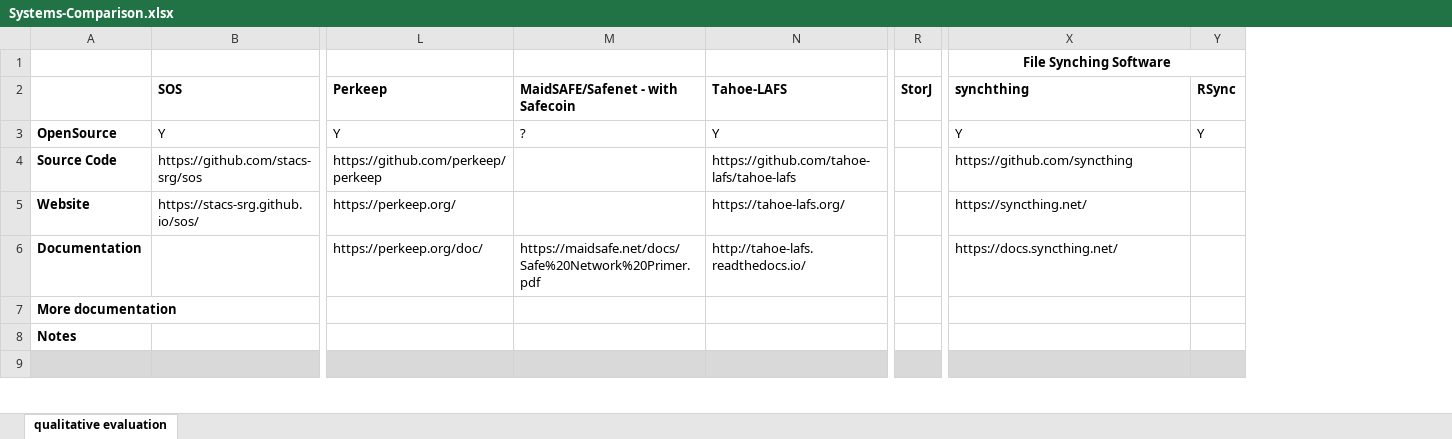
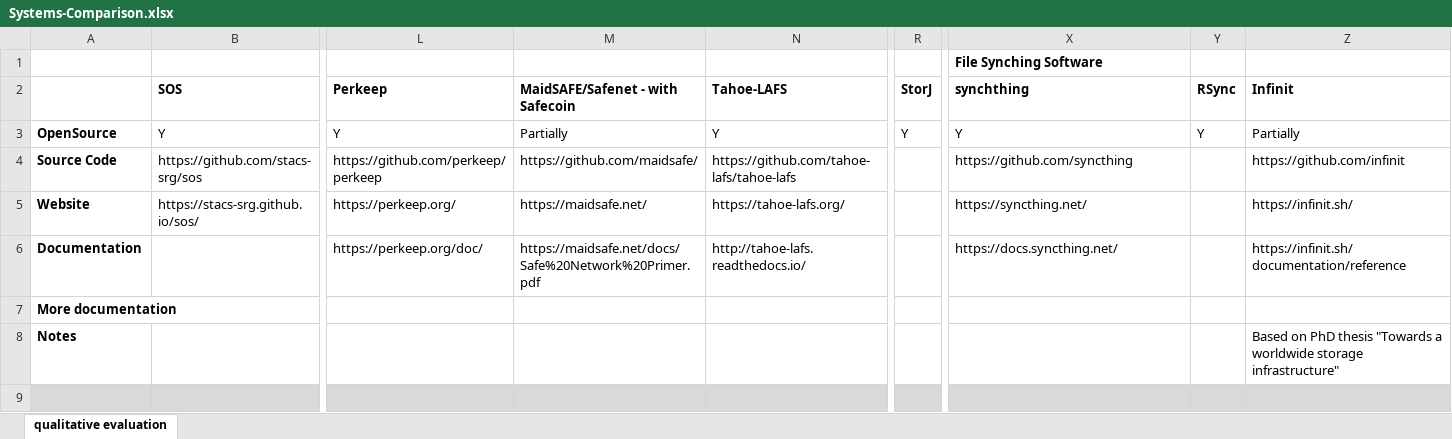
Before and after one commit to sea-of-stuff/sos-docs, an Excel workbook: Systems-Comparison.xlsx, sheet qualitative evaluation, drawn as a sheet; only a part is shown, gaps mark what is left out; values as stored, in another font and other column widths than the file's, no borders; removed rows and columns are numbered as before the commit, all else as after; the diff covers the shown part only; the diff names each change by its address in the sheet, - before the commit and + after, or states it on an @@ line.

```diff
--- a/Systems-Comparison.xlsx (sheet qualitative evaluation)
+++ b/Systems-Comparison.xlsx (sheet qualitative evaluation)
+column Z, rows 2-8: Infinit | Partially | https://github.com/infinit | https://infinit.sh/ | https://infinit.sh/documentation/reference |  | Based on PhD thesis "Towards a worldwide storage infrastructure"
-X1 alignment: center
+X1 alignment: left
-X1:Y1 merged
-M3: ?
+M3: Partially
-R3: (empty)
+R3: Y
-M4: (empty)
+M4: https://github.com/maidsafe/
-M5: (empty)
+M5: https://maidsafe.net/
```
Also changed, not shown: 10 edited cells elsewhere in this sheet, 5 other files.
